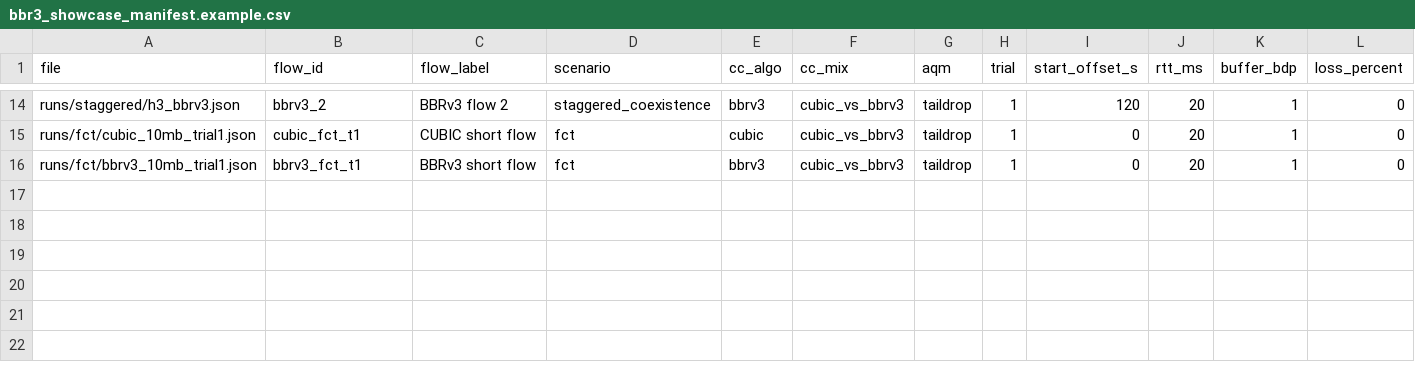
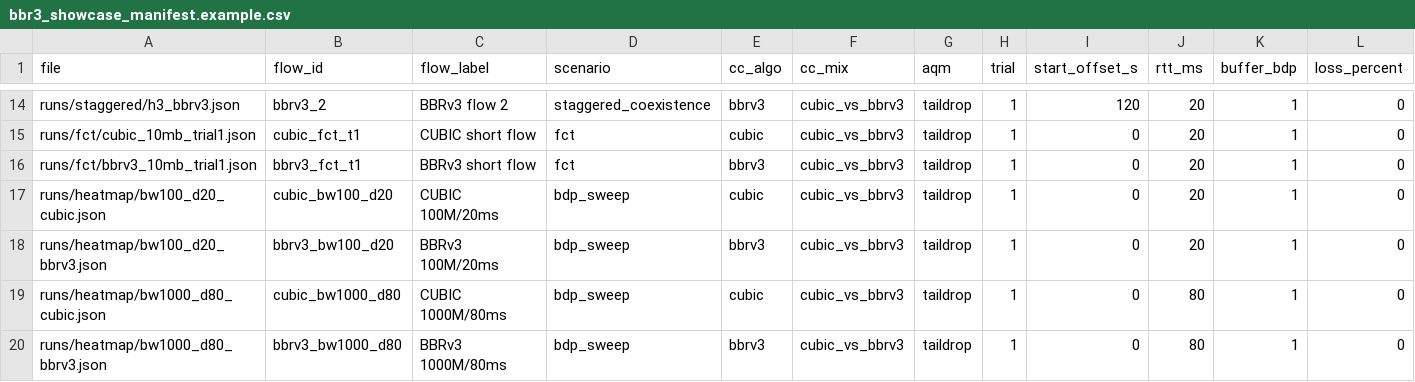
Before and after one commit to ekfoury/iperf3_plotter, a CSV file: examples/bbr3_showcase_manifest.example.csv, drawn as a sheet; only a part is shown, gaps mark what is left out; rows hold the shown columns only; the diff names each change by its address in the sheet, - before the commit and + after, or states it on an @@ line.

```diff
--- a/examples/bbr3_showcase_manifest.example.csv
+++ b/examples/bbr3_showcase_manifest.example.csv
+row 17: runs/heatmap/bw100_d20_cubic.json | cubic_bw100_d20 | CUBIC 100M/20ms | bdp_sweep | cubic | cubic_vs_bbrv3 | taildrop | 1 | 0 | 20 | 1 | 0
+row 18: runs/heatmap/bw100_d20_bbrv3.json | bbrv3_bw100_d20 | BBRv3 100M/20ms | bdp_sweep | bbrv3 | cubic_vs_bbrv3 | taildrop | 1 | 0 | 20 | 1 | 0
+row 19: runs/heatmap/bw1000_d80_cubic.json | cubic_bw1000_d80 | CUBIC 1000M/80ms | bdp_sweep | cubic | cubic_vs_bbrv3 | taildrop | 1 | 0 | 80 | 1 | 0
+row 20: runs/heatmap/bw1000_d80_bbrv3.json | bbrv3_bw1000_d80 | BBRv3 1000M/80ms | bdp_sweep | bbrv3 | cubic_vs_bbrv3 | taildrop | 1 | 0 | 80 | 1 | 0
```
Also changed, not shown: 16 other files.
